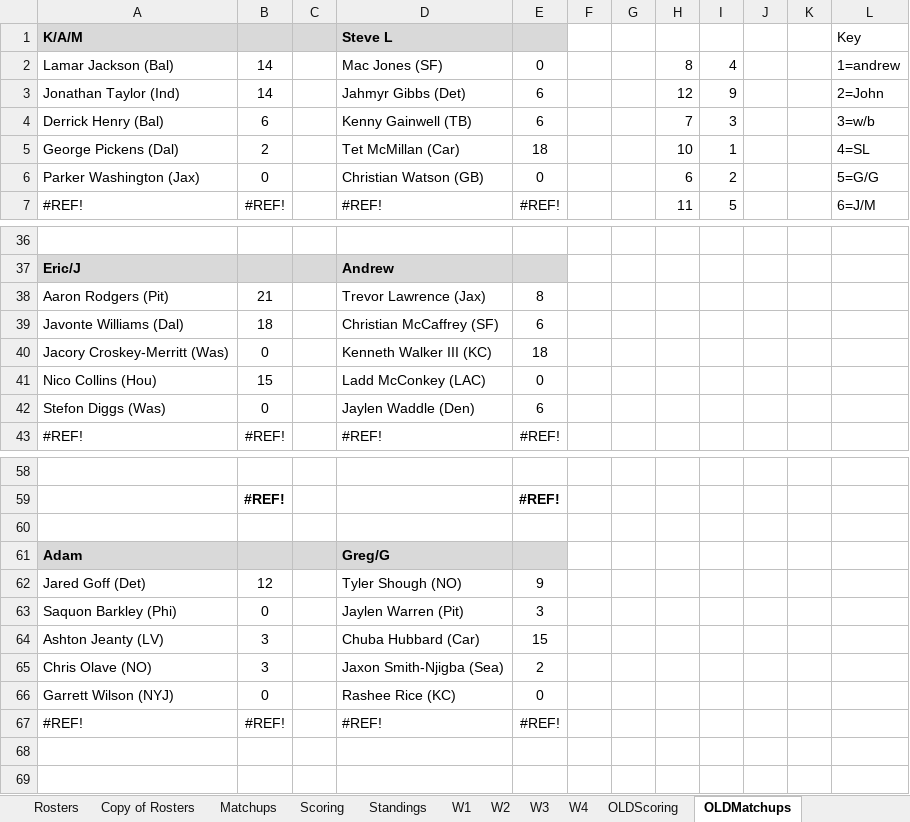
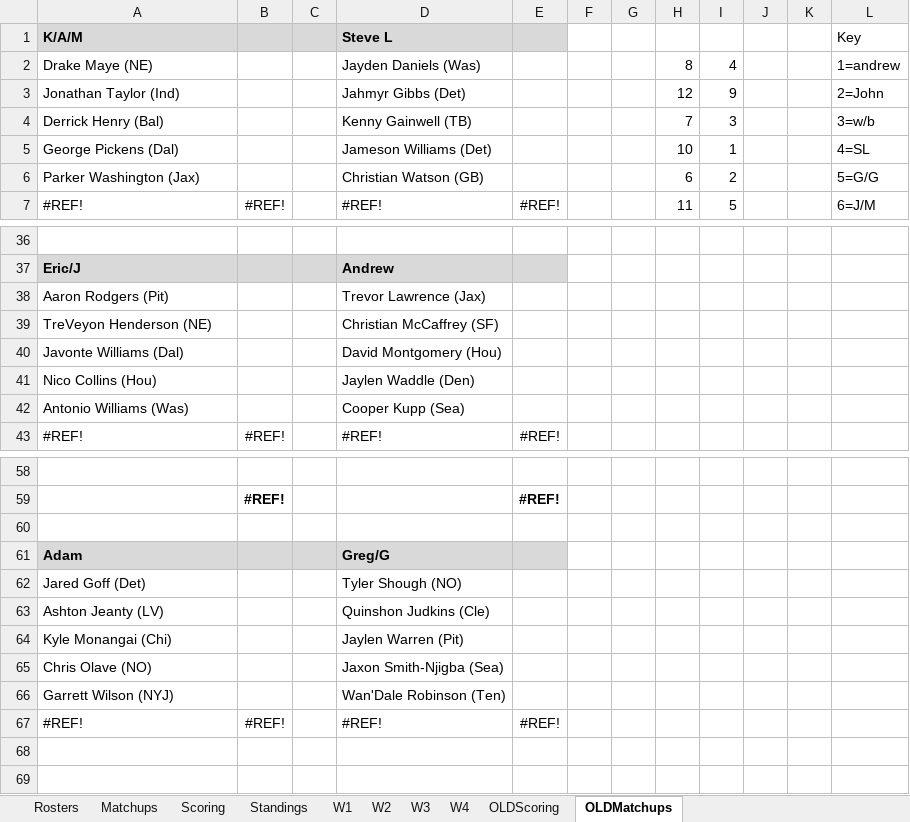
Before and after one commit to opflweb/scoring, an Excel workbook: OPFL Scoring 2026.xlsx, sheet OLDMatchups, drawn as a sheet; only a part is shown, gaps mark what is left out; values as stored, in another font and other column widths than the file's, no borders; charts and pictures and conditional formats not drawn; removed rows and columns are numbered as before the commit, all else as after; the diff covers the shown part only; the diff names each change by its address in the sheet, - before the commit and + after, or states it on an @@ line.

```diff
--- a/OPFL Scoring 2026.xlsx (sheet OLDMatchups)
+++ b/OPFL Scoring 2026.xlsx (sheet OLDMatchups)
-sheet tab: Copy of Rosters
-row 2: Lamar Jackson (Bal) | 14 |  | Mac Jones (SF) | 0 |  |  | 8 | 4 |  |  | 1=andrew
+row 2: Drake Maye (NE) |  |  | Jayden Daniels (Was) |  |  |  | 8 | 4 |  |  | 1=andrew
-B3: 14
+B3: (empty)
-E3:E4: 6
+E3:E4: (empty)
-B4: 6
+B4: (empty)
-B5: 2
+B5: (empty)
-D5 (Steve L): Tet McMillan (Car)
+D5 (Steve L): Jameson Williams (Det)
-E5: 18
+E5: (empty)
-B6: 0
+B6: (empty)
-E6: 0
+E6: (empty)
-B38: 21
+B38: (empty)
-E38: 8
+E38: (empty)
-row 39: Javonte Williams (Dal) | 18 |  | Christian McCaffrey (SF) | 6
-row 40: Jacory Croskey-Merritt (Was) | 0 |  | Kenneth Walker III (KC) | 18
-row 41: Nico Collins (Hou) | 15 |  | Ladd McConkey (LAC) | 0
-row 42: Stefon Diggs (Was) | 0 |  | Jaylen Waddle (Den) | 6
+row 39: TreVeyon Henderson (NE) |  |  | Christian McCaffrey (SF)
+row 40: Javonte Williams (Dal) |  |  | David Montgomery (Hou)
+row 41: Nico Collins (Hou) |  |  | Jaylen Waddle (Den)
+row 42: Antonio Williams (Was) |  |  | Cooper Kupp (Sea)
-B62: 12
+B62: (empty)
-E62: 9
+E62: (empty)
-row 63: Saquon Barkley (Phi) | 0 |  | Jaylen Warren (Pit) | 3
-row 64: Ashton Jeanty (LV) | 3 |  | Chuba Hubbard (Car) | 15
+row 63: Ashton Jeanty (LV) |  |  | Quinshon Judkins (Cle)
+row 64: Kyle Monangai (Chi) |  |  | Jaylen Warren (Pit)
-B65: 3
+B65: (empty)
-E65: 2
+E65: (empty)
-row 66: Garrett Wilson (NYJ) | 0 |  | Rashee Rice (KC) | 0
+row 66: Garrett Wilson (NYJ) |  |  | Wan'Dale Robinson (Ten)
```
Also changed, not shown: 4 added rows, 4 removed rows and 22 edited cells elsewhere in this sheet, sheet Matchups, sheet Rosters, sheet Scoring, sheet OLDScoring, sheet Standings, formulas that keep their value, charts or pictures.
